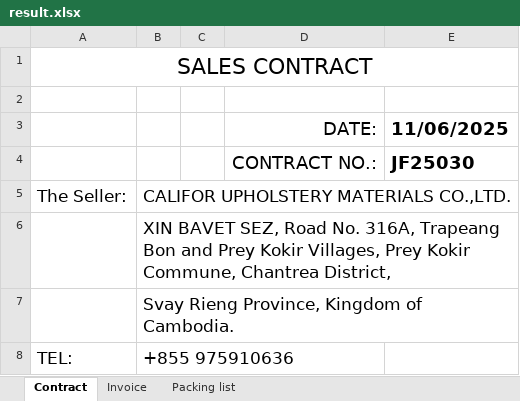
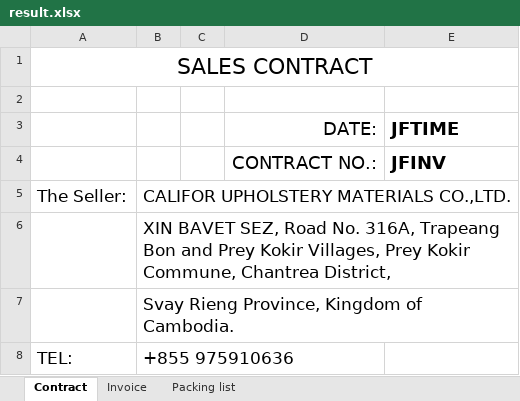
Before and after one commit to GiyoXD/refactor-code, an Excel workbook: result.xlsx, sheet Contract, drawn as a sheet; only a part is shown; values as stored, in another font and other column widths than the file's, no borders; the diff covers the shown part only; the diff names each change by its address in the sheet, - before the commit and + after, or states it on an @@ line.

```diff
--- a/result.xlsx (sheet Contract)
+++ b/result.xlsx (sheet Contract)
-E3: 11/06/2025
+E3: JFTIME
-E4 (JFTIME): JF25030
+E4 (JFTIME): JFINV
```
Also changed, not shown: 16 removed rows, 10 edited cells and merged cells elsewhere in this sheet, sheet Packing list, sheet Invoice, charts or pictures, 24 other files.
